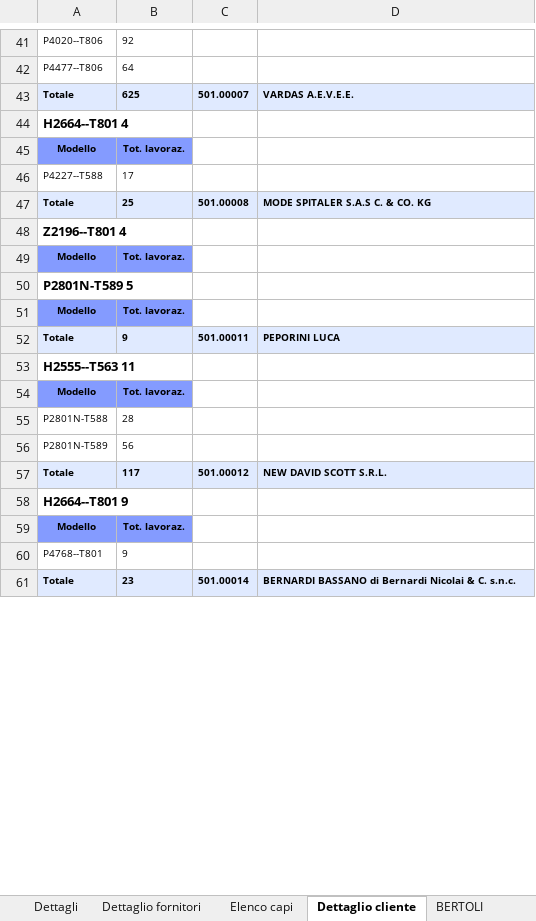
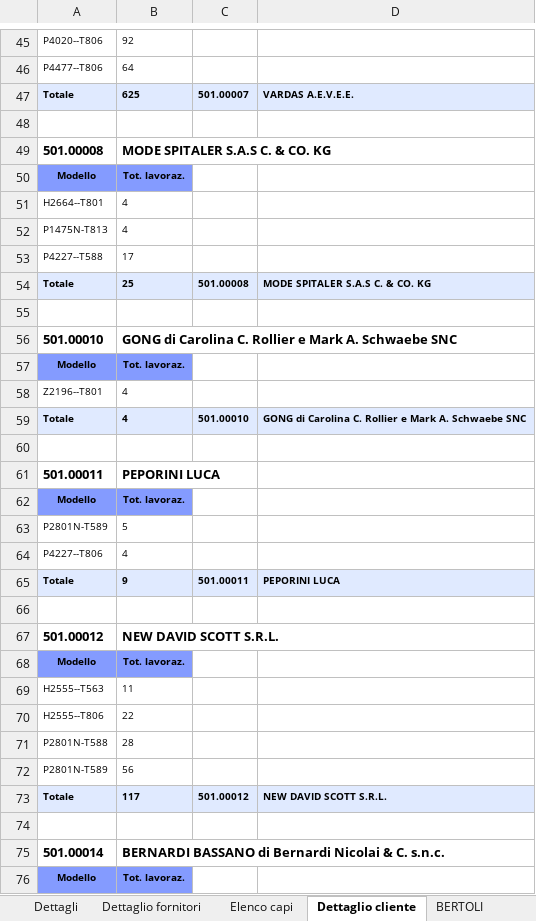
Before and after one commit to Micronaet/micronaet-utility, an Excel workbook: mes_parse_report_xlsx/Ordinati/ordinato.xlsx, sheet Dettaglio cliente, drawn as a sheet; only a part is shown, gaps mark what is left out; the shorter side is filled out with more unchanged rows; values as stored, in another font and other column widths than the file's, no borders; addresses are those after the commit; the diff covers the shown part only; the diff names each change by its address in the sheet, - before the commit and + after, or states it on an @@ line.

```diff
--- a/mes_parse_report_xlsx/Ordinati/ordinato.xlsx (sheet Dettaglio cliente)
+++ b/mes_parse_report_xlsx/Ordinati/ordinato.xlsx (sheet Dettaglio cliente)
-A48: H2664--T801 4
+A48: (empty)
+row 49: 501.00008 | MODE SPITALER S.A.S C. & CO. KG
+row 51: H2664--T801 | 4
+row 52: P1475N-T813 | 4
-A55: Z2196--T801 4
+A55: (empty)
+row 56: 501.00010 | GONG di Carolina C. Rollier e Mark A. Schwaebe SNC
+row 58: Z2196--T801 | 4
+row 59: Totale | 4 | 501.00010 | GONG di Carolina C. Rollier e Mark A. Schwaebe SNC
-A60: P2801N-T589 5
+A60: (empty)
+row 61: 501.00011 | PEPORINI LUCA
+row 63: P2801N-T589 | 5
+row 64: P4227--T806 | 4
-A66: H2555--T563 11
+A66: (empty)
+row 67: 501.00012 | NEW DAVID SCOTT S.R.L.
+row 69: H2555--T563 | 11
+row 70: H2555--T806 | 22
-A74: H2664--T801 9
+A74: (empty)
+row 75: 501.00014 | BERNARDI BASSANO di Bernardi Nicolai & C. s.n.c.
```
Also changed, not shown: 195 added rows and 63 edited cells elsewhere in this sheet, 2 other files.
